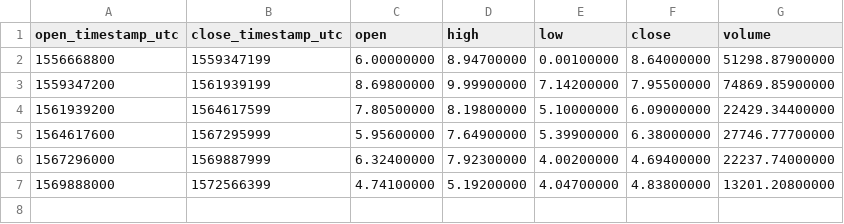
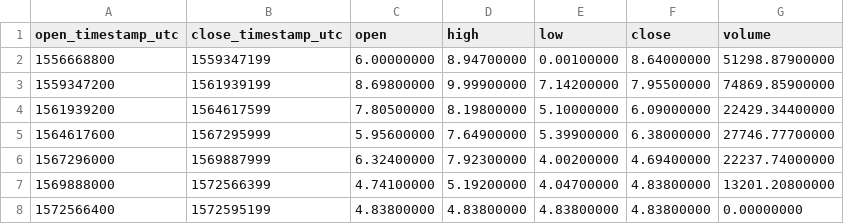
Before and after one commit to cryptobigbro/binance-ETCPAX, a CSV file: binance-ETCPAX-1M.csv, drawn as a sheet; the diff names each change by its address in the sheet, - before the commit and + after, or states it on an @@ line.

Commit message:
Update OHLCV data.

```diff
--- a/binance-ETCPAX-1M.csv
+++ b/binance-ETCPAX-1M.csv
+row 8: 1572566400 | 1572595199 | 4.83800000 | 4.83800000 | 4.83800000 | 4.83800000 | 0.00000000
```
